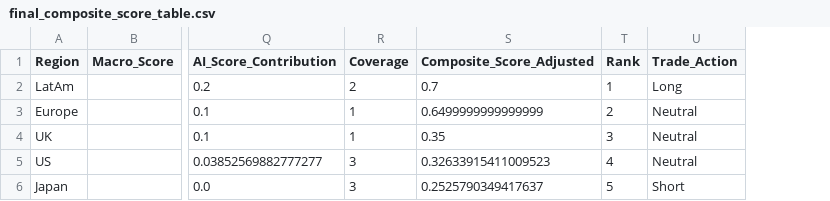
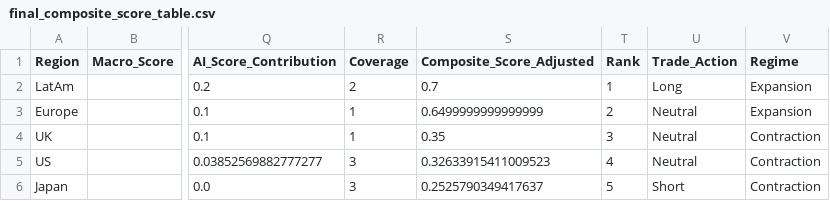
Before and after one commit to kristijonas-ber/gardagroup4, a CSV file: outputs/final_composite_score_table.csv, drawn as a sheet; only a part is shown, gaps mark what is left out; the diff names each change by its address in the sheet, - before the commit and + after, or states it on an @@ line.

Commit message:
added a regime visualization map png

```diff
--- a/outputs/final_composite_score_table.csv
+++ b/outputs/final_composite_score_table.csv
+column V (Regime), rows 2-6: Expansion | Expansion | Contraction | Contraction | Contraction
```
Also changed, not shown: 2 other files.
